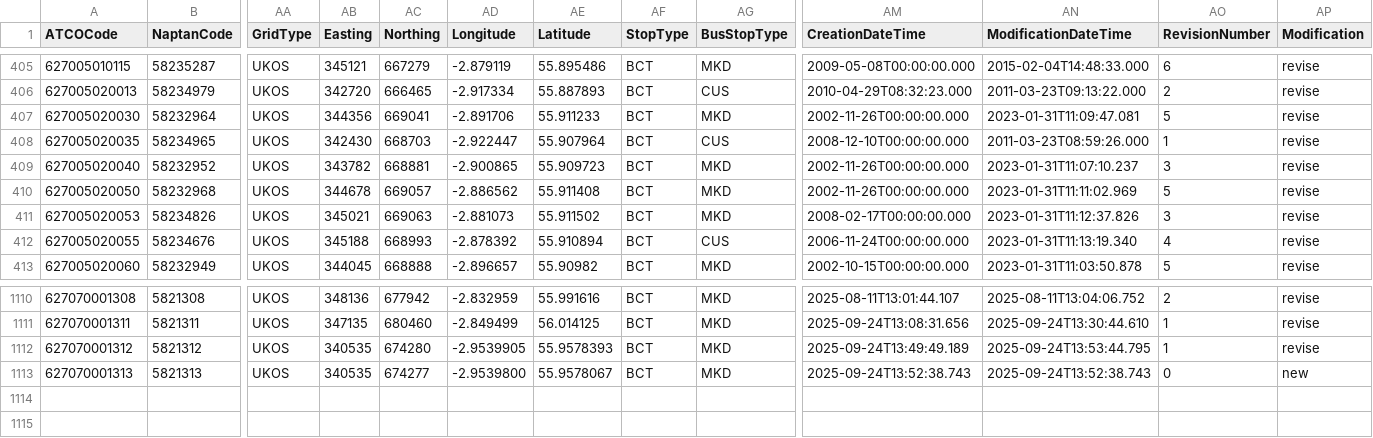
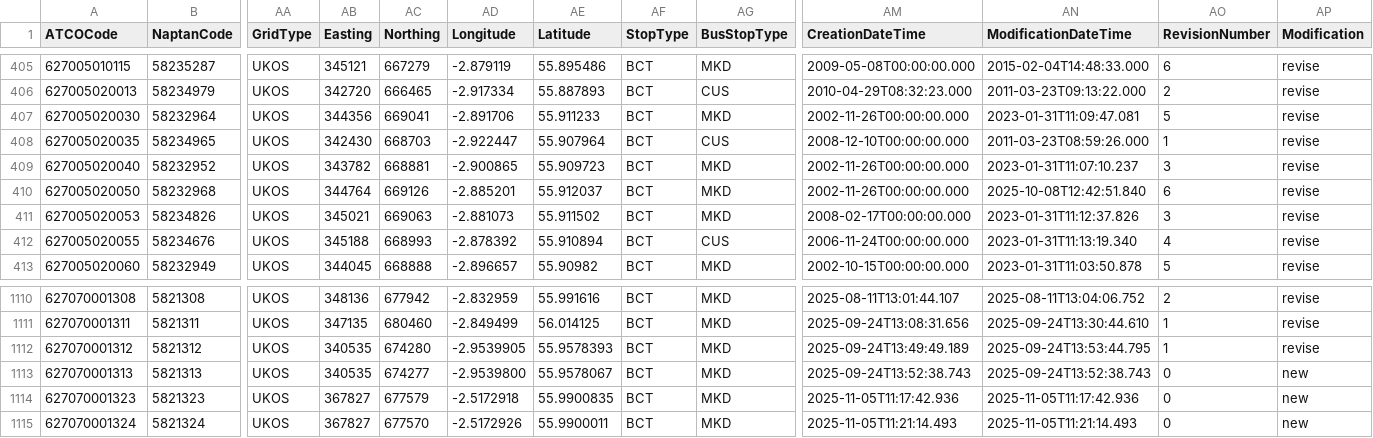
Before and after one commit to ldjb/naptan-nptg-history, a CSV file: 627Stops.csv, drawn as a sheet; only a part is shown, gaps mark what is left out; rows hold the shown columns only; the diff names each change by its address in the sheet, - before the commit and + after, or states it on an @@ line.

```diff
--- a/627Stops.csv
+++ b/627Stops.csv
-AB410 (Easting): 344678
+AB410 (Easting): 344764
-AC410 (Northing): 669057
+AC410 (Northing): 669126
-AD410 (Longitude): -2.886562
+AD410 (Longitude): -2.885201
-AE410 (Latitude): 55.911408
+AE410 (Latitude): 55.912037
-AN410 (ModificationDateTime): 2023-01-31T11:11:02.969
+AN410 (ModificationDateTime): 2025-10-08T12:42:51.840
-AO410 (RevisionNumber): 5
+AO410 (RevisionNumber): 6
+row 1114: 627070001323 | 5821323 | UKOS | 367827 | 677579 | -2.5172918 | 55.9900835 | BCT | MKD | 2025-11-05T11:17:42.936 | 2025-11-05T11:17:42.936 | 0 | new
+row 1115: 627070001324 | 5821324 | UKOS | 367827 | 677570 | -2.5172926 | 55.9900011 | BCT | MKD | 2025-11-05T11:21:14.493 | 2025-11-05T11:21:14.493 | 0 | new
```
Also changed, not shown: 017Stops.csv, 036Stops.csv, 46 other files.
